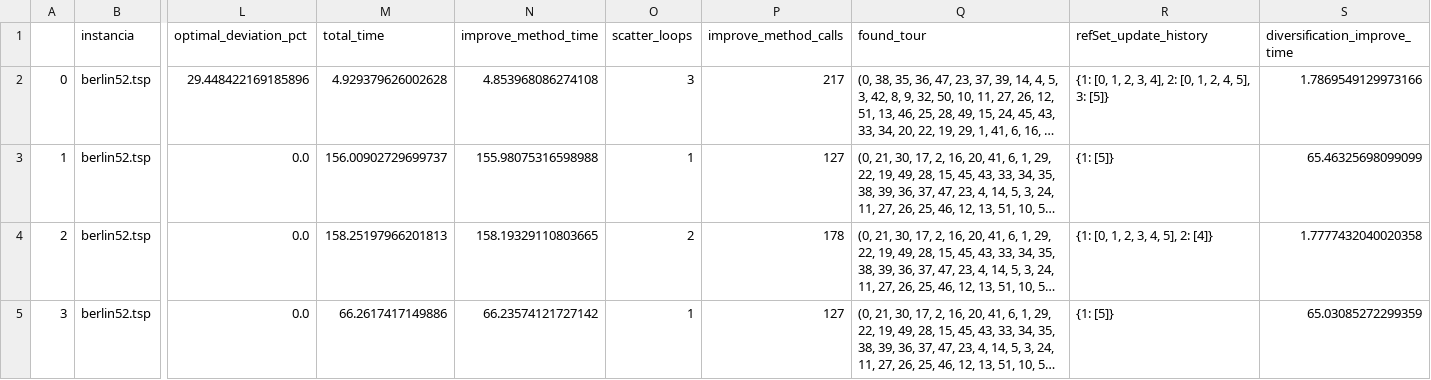
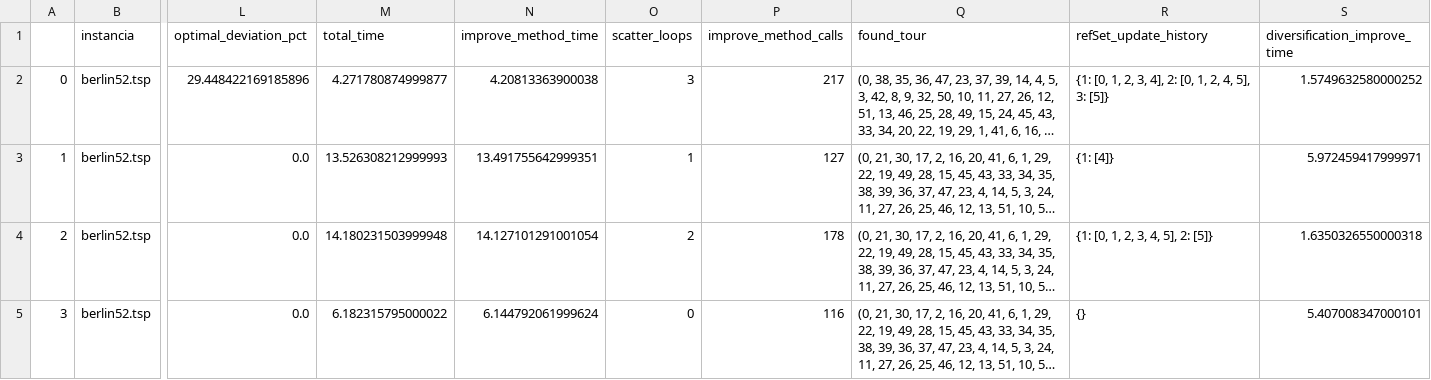
Before and after one commit to Ivanmarvic/tfg-scatter_search_for_tsp, a CSV file: benchmarks/results/results_improve_method.csv, drawn as a sheet; only a part is shown, gaps mark what is left out; long unchanged cells end in …; the diff names each change by its address in the sheet, - before the commit and + after, or states it on an @@ line.

Commit message:
LK improve simplyfied and benchmark extended to more tours

```diff
--- a/benchmarks/results/results_improve_method.csv
+++ b/benchmarks/results/results_improve_method.csv
-M2 (total_time): 4.929379626002628
+M2 (total_time): 4.271780874999877
-N2 (improve_method_time): 4.853968086274108
+N2 (improve_method_time): 4.20813363900038
-S2 (diversification_improve_time): 1.7869549129973166
+S2 (diversification_improve_time): 1.5749632580000252
-M3 (total_time): 156.00902729699737
+M3 (total_time): 13.526308212999993
-N3 (improve_method_time): 155.98075316598988
+N3 (improve_method_time): 13.491755642999351
-R3 (refSet_update_history): {1: [5]}
+R3 (refSet_update_history): {1: [4]}
-S3 (diversification_improve_time): 65.46325698099099
+S3 (diversification_improve_time): 5.972459417999971
-M4 (total_time): 158.25197966201813
+M4 (total_time): 14.180231503999948
-N4 (improve_method_time): 158.19329110803665
+N4 (improve_method_time): 14.127101291001054
-R4 (refSet_update_history): {1: [0, 1, 2, 3, 4, 5], 2: [4]}
+R4 (refSet_update_history): {1: [0, 1, 2, 3, 4, 5], 2: [5]}
-S4 (diversification_improve_time): 1.7777432040020358
+S4 (diversification_improve_time): 1.6350326550000318
-M5 (total_time): 66.2617417149886
+M5 (total_time): 6.182315795000022
-N5 (improve_method_time): 66.23574121727142
+N5 (improve_method_time): 6.144792061999624
-O5 (scatter_loops): 1
+O5 (scatter_loops): 0
-P5 (improve_method_calls): 127
+P5 (improve_method_calls): 116
-R5 (refSet_update_history): {1: [5]}
+R5 (refSet_update_history): {}
-S5 (diversification_improve_time): 65.03085272299359
+S5 (diversification_improve_time): 5.407008347000101
```
Also changed, not shown: 10 other files.
